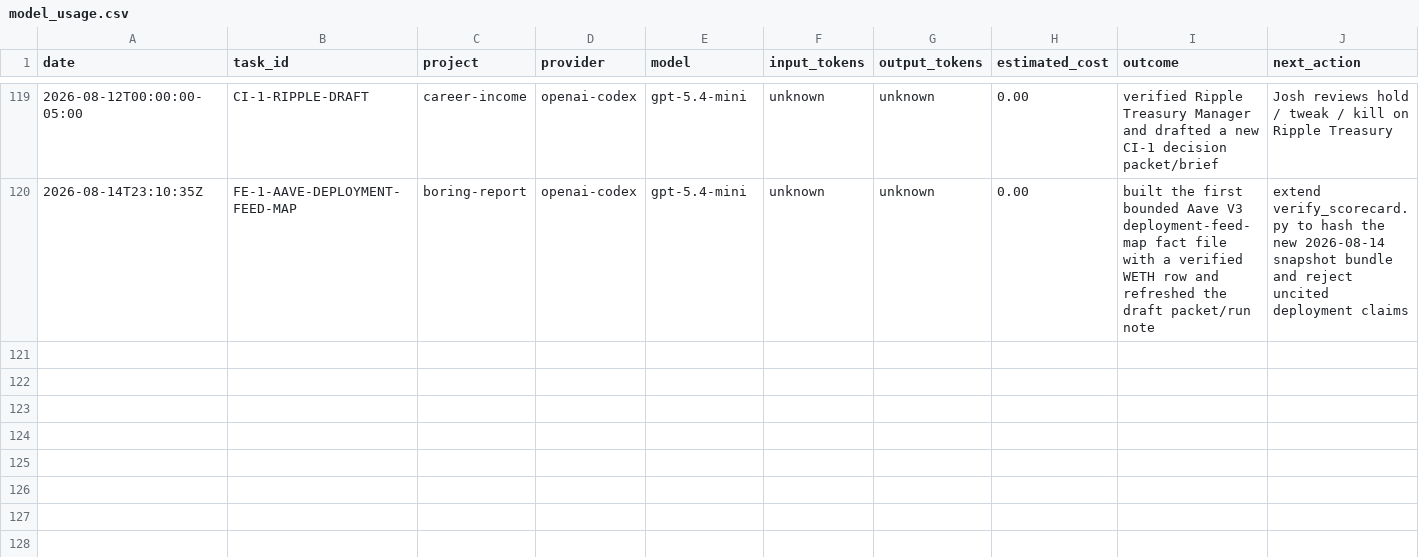
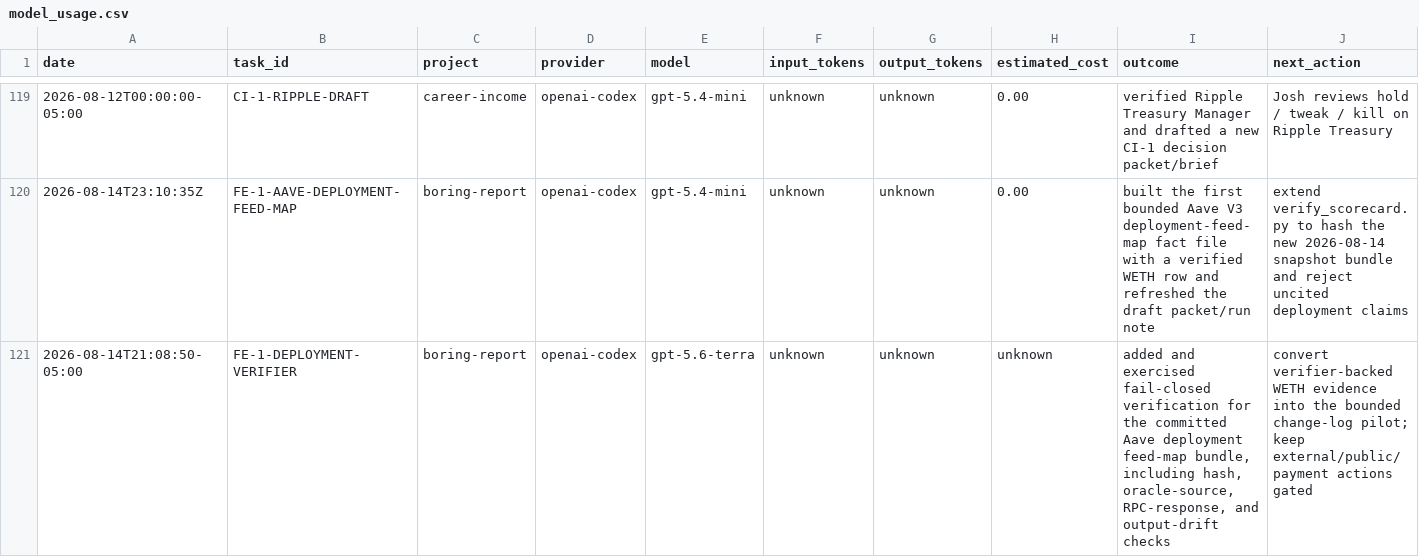
Before and after one commit to jcrypto420/COMMANDER, a CSV file: logs/model_usage.csv, drawn as a sheet; only a part is shown, gaps mark what is left out; the diff names each change by its address in the sheet, - before the commit and + after, or states it on an @@ line.

Commit message:
feat(boring-report): verify Aave feed-map evidence

```diff
--- a/logs/model_usage.csv
+++ b/logs/model_usage.csv
+row 121: 2026-08-14T21:08:50-05:00 | FE-1-DEPLOYMENT-VERIFIER | boring-report | openai-codex | gpt-5.6-terra | unknown | unknown | unknown | added and exercised fail-closed verification for the committed Aave deployment feed-map bundle, including hash, oracle-source, RPC-response, and output-drift checks | convert verifier-backed WETH evidence into the bounded change-log pilot; keep external/public/payment actions gated
```
Also changed, not shown: 8 other files.
